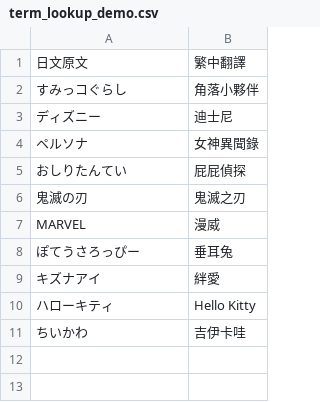
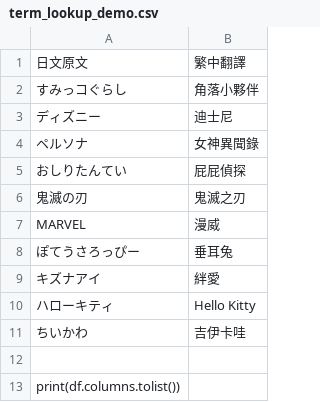
Before and after one commit to KAO0909/toretoretw999, a CSV file: term_lookup_demo.csv, drawn as a sheet.

Commit message:
Update term_lookup_demo.csv

```diff
--- a/term_lookup_demo.csv
+++ b/term_lookup_demo.csv
@@ -11 +11,3 @@ MARVEL,漫威
 ちいかわ,吉伊卡哇
+
+print(df.columns.tolist())
```
